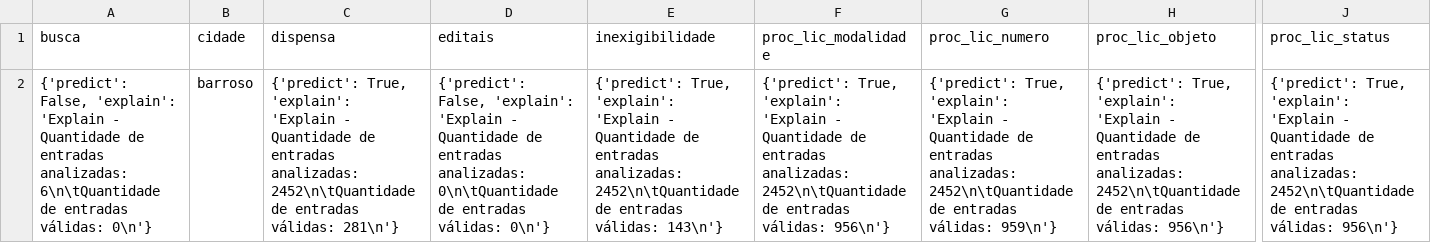
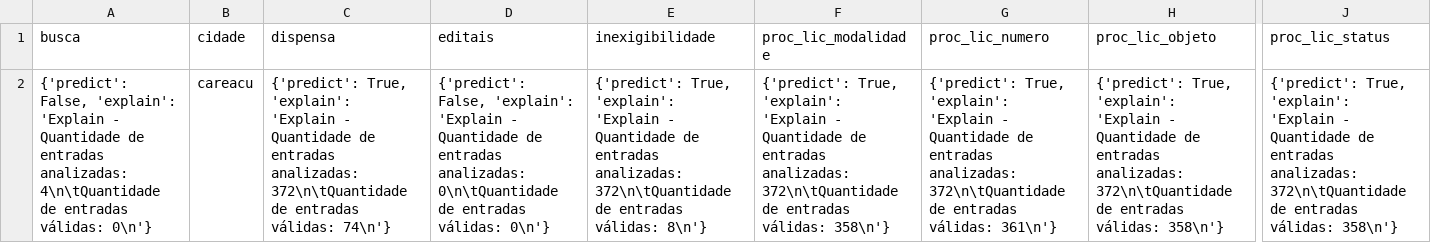
Before and after one commit to MPMG-DCC-UFMG/F01, a CSV file: src/output_licitacoes.csv, drawn as a sheet; only a part is shown, gaps mark what is left out; the diff names each change by its address in the sheet, - before the commit and + after, or states it on an @@ line.

```diff
--- a/src/output_licitacoes.csv
+++ b/src/output_licitacoes.csv
-A2 (busca): …entradas analizadas: 6\n\tQuantidade de entradas…
+A2 (busca): …entradas analizadas: 4\n\tQuantidade de entradas…
-B2 (cidade): barroso
+B2 (cidade): careacu
-C2 (dispensa): …entradas analizadas: 2452\n\tQuantidade de entradas válidas: 281\n'}
+C2 (dispensa): …entradas analizadas: 372\n\tQuantidade de entradas válidas: 74\n'}
-E2 (inexigibilidade): …entradas analizadas: 2452\n\tQuantidade de entradas válidas: 143\n'}
+E2 (inexigibilidade): …entradas analizadas: 372\n\tQuantidade de entradas válidas: 8\n'}
-F2 (proc_lic_modalidade): …entradas analizadas: 2452\n\tQuantidade de entradas válidas: 956\n'}
+F2 (proc_lic_modalidade): …entradas analizadas: 372\n\tQuantidade de entradas válidas: 358\n'}
-G2 (proc_lic_numero): …entradas analizadas: 2452\n\tQuantidade de entradas válidas: 959\n'}
+G2 (proc_lic_numero): …entradas analizadas: 372\n\tQuantidade de entradas válidas: 361\n'}
-H2 (proc_lic_objeto): …entradas analizadas: 2452\n\tQuantidade de entradas válidas: 956\n'}
+H2 (proc_lic_objeto): …entradas analizadas: 372\n\tQuantidade de entradas válidas: 358\n'}
-J2 (proc_lic_status): …entradas analizadas: 2452\n\tQuantidade de entradas válidas: 956\n'}
+J2 (proc_lic_status): …entradas analizadas: 372\n\tQuantidade de entradas válidas: 358\n'}
```
Also changed, not shown: 3 other files.
